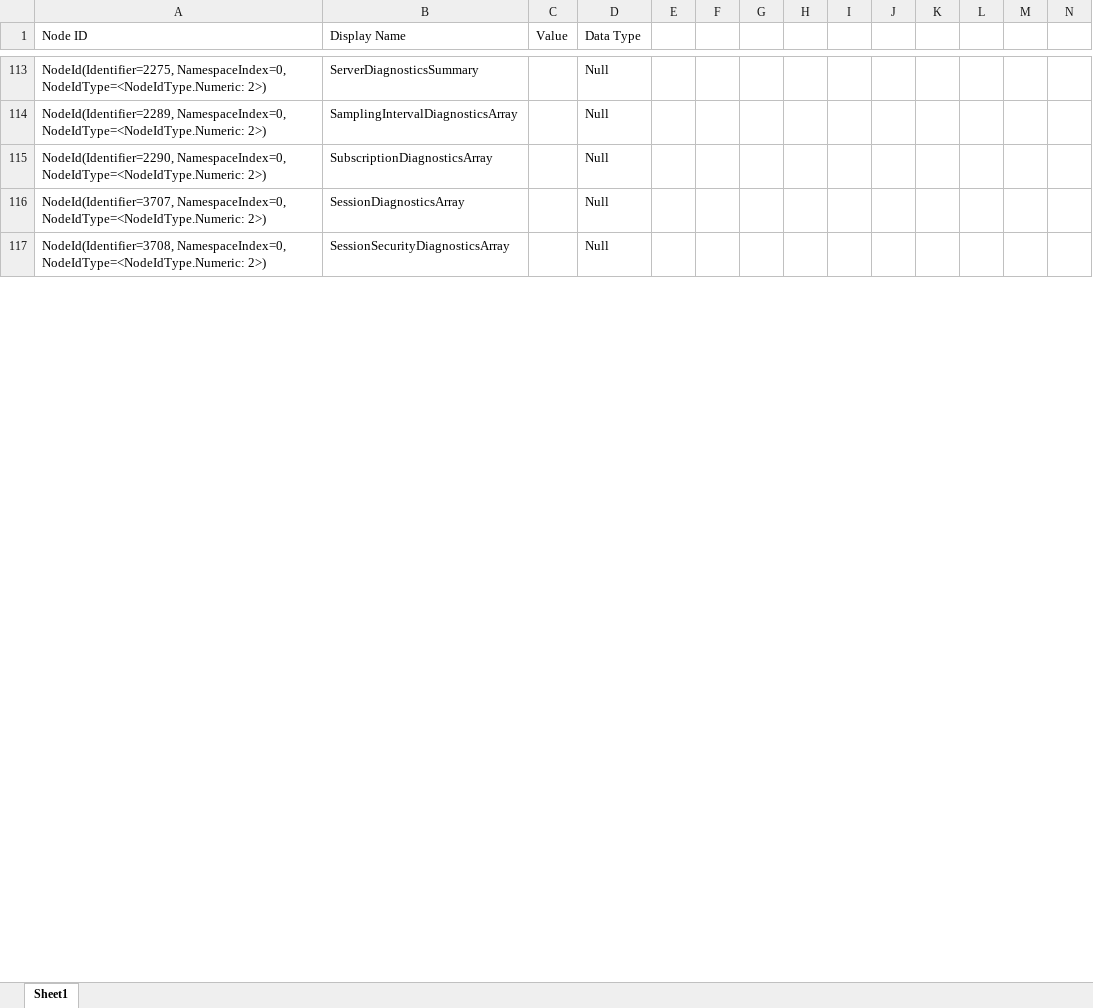
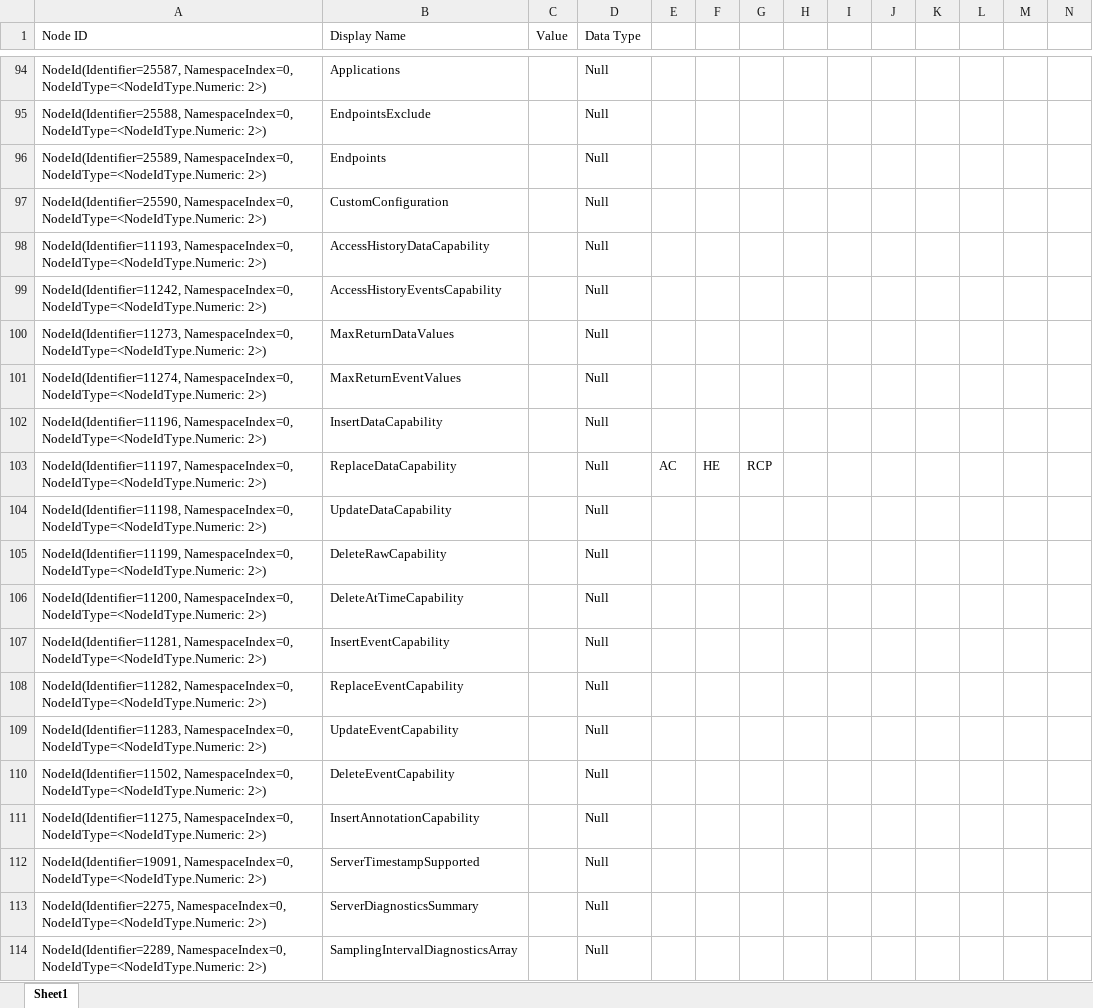
Before and after one commit to Parv-B/excelUA, an Excel workbook: OPC_UA_Data.xlsx, sheet Sheet1, drawn as a sheet; only a part is shown, gaps mark what is left out; the shorter side is filled out with more unchanged rows; values as stored, in another font and other column widths than the file's, no borders; rows hold the shown columns only; the diff covers the shown part only; the diff names each change by its address in the sheet, - before the commit and + after, or states it on an @@ line.

```diff
--- a/OPC_UA_Data.xlsx (sheet Sheet1)
+++ b/OPC_UA_Data.xlsx (sheet Sheet1)
@@ row 94 unhidden: NodeId(Identifier=25587, NamespaceIndex=0, NodeIdType=<NodeIdType.Numeric: 2>) | Applications |  | Null @@
@@ row 95 unhidden: NodeId(Identifier=25588, NamespaceIndex=0, NodeIdType=<NodeIdType.Numeric: 2>) | EndpointsExclude |  | Null @@
@@ row 96 unhidden: NodeId(Identifier=25589, NamespaceIndex=0, NodeIdType=<NodeIdType.Numeric: 2>) | Endpoints |  | Null @@
@@ row 97 unhidden: NodeId(Identifier=25590, NamespaceIndex=0, NodeIdType=<NodeIdType.Numeric: 2>) | CustomConfiguration |  | Null @@
@@ row 98 unhidden: NodeId(Identifier=11193, NamespaceIndex=0, NodeIdType=<NodeIdType.Numeric: 2>) | AccessHistoryDataCapability |  | Null @@
@@ row 99 unhidden: NodeId(Identifier=11242, NamespaceIndex=0, NodeIdType=<NodeIdType.Numeric: 2>) | AccessHistoryEventsCapability |  | Null @@
@@ row 100 unhidden: NodeId(Identifier=11273, NamespaceIndex=0, NodeIdType=<NodeIdType.Numeric: 2>) | MaxReturnDataValues |  | Null @@
@@ row 101 unhidden: NodeId(Identifier=11274, NamespaceIndex=0, NodeIdType=<NodeIdType.Numeric: 2>) | MaxReturnEventValues |  | Null @@
@@ row 102 unhidden: NodeId(Identifier=11196, NamespaceIndex=0, NodeIdType=<NodeIdType.Numeric: 2>) | InsertDataCapability |  | Null @@
+row 103: NodeId(Identifier=11197, NamespaceIndex=0, NodeIdType=<NodeIdType.Numeric: 2>) | ReplaceDataCapability |  | Null | AC | HE | RCP
@@ row 104 unhidden: NodeId(Identifier=11198, NamespaceIndex=0, NodeIdType=<NodeIdType.Numeric: 2>) | UpdateDataCapability |  | Null @@
@@ row 105 unhidden: NodeId(Identifier=11199, NamespaceIndex=0, NodeIdType=<NodeIdType.Numeric: 2>) | DeleteRawCapability |  | Null @@
@@ row 106 unhidden: NodeId(Identifier=11200, NamespaceIndex=0, NodeIdType=<NodeIdType.Numeric: 2>) | DeleteAtTimeCapability |  | Null @@
@@ row 107 unhidden: NodeId(Identifier=11281, NamespaceIndex=0, NodeIdType=<NodeIdType.Numeric: 2>) | InsertEventCapability |  | Null @@
@@ row 108 unhidden: NodeId(Identifier=11282, NamespaceIndex=0, NodeIdType=<NodeIdType.Numeric: 2>) | ReplaceEventCapability |  | Null @@
@@ row 109 unhidden: NodeId(Identifier=11283, NamespaceIndex=0, NodeIdType=<NodeIdType.Numeric: 2>) | UpdateEventCapability |  | Null @@
@@ row 110 unhidden: NodeId(Identifier=11502, NamespaceIndex=0, NodeIdType=<NodeIdType.Numeric: 2>) | DeleteEventCapability |  | Null @@
@@ row 111 unhidden: NodeId(Identifier=11275, NamespaceIndex=0, NodeIdType=<NodeIdType.Numeric: 2>) | InsertAnnotationCapability |  | Null @@
@@ row 112 unhidden: NodeId(Identifier=19091, NamespaceIndex=0, NodeIdType=<NodeIdType.Numeric: 2>) | ServerTimestampSupported |  | Null @@
```
Also changed, not shown: 803 added rows and 211 hidden or unhidden rows elsewhere in this sheet, hidden cells, 1 other file.
